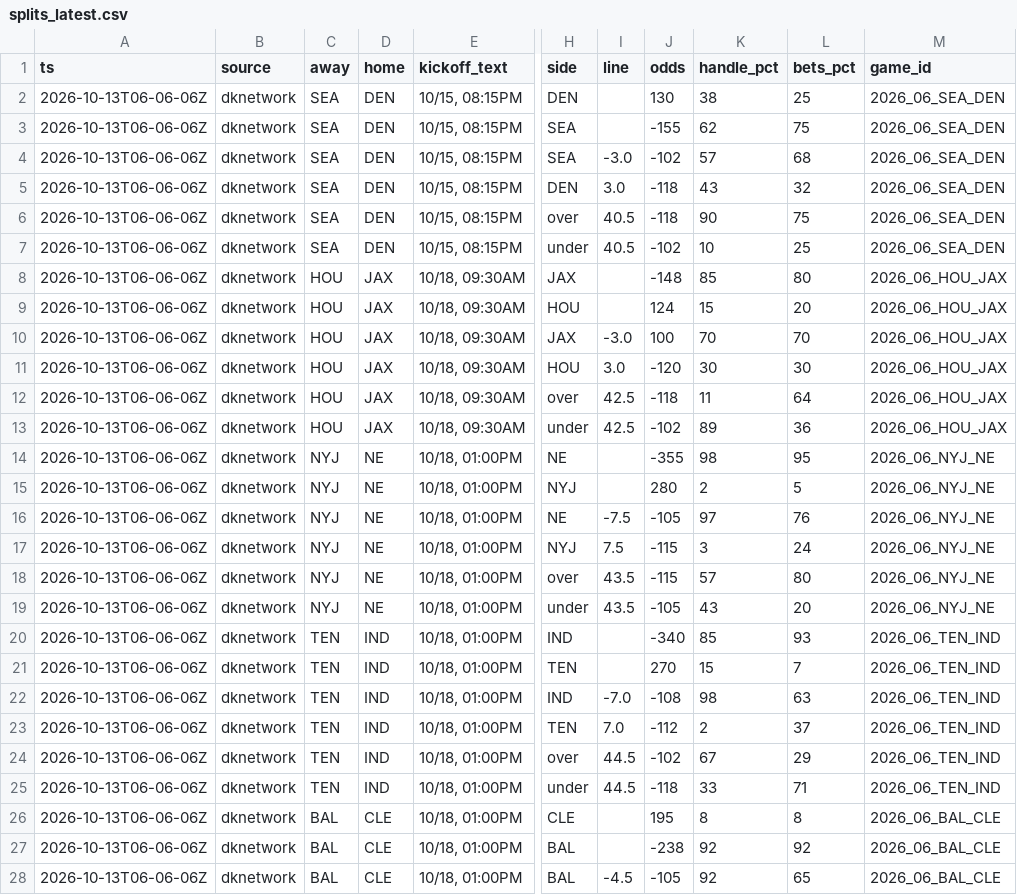
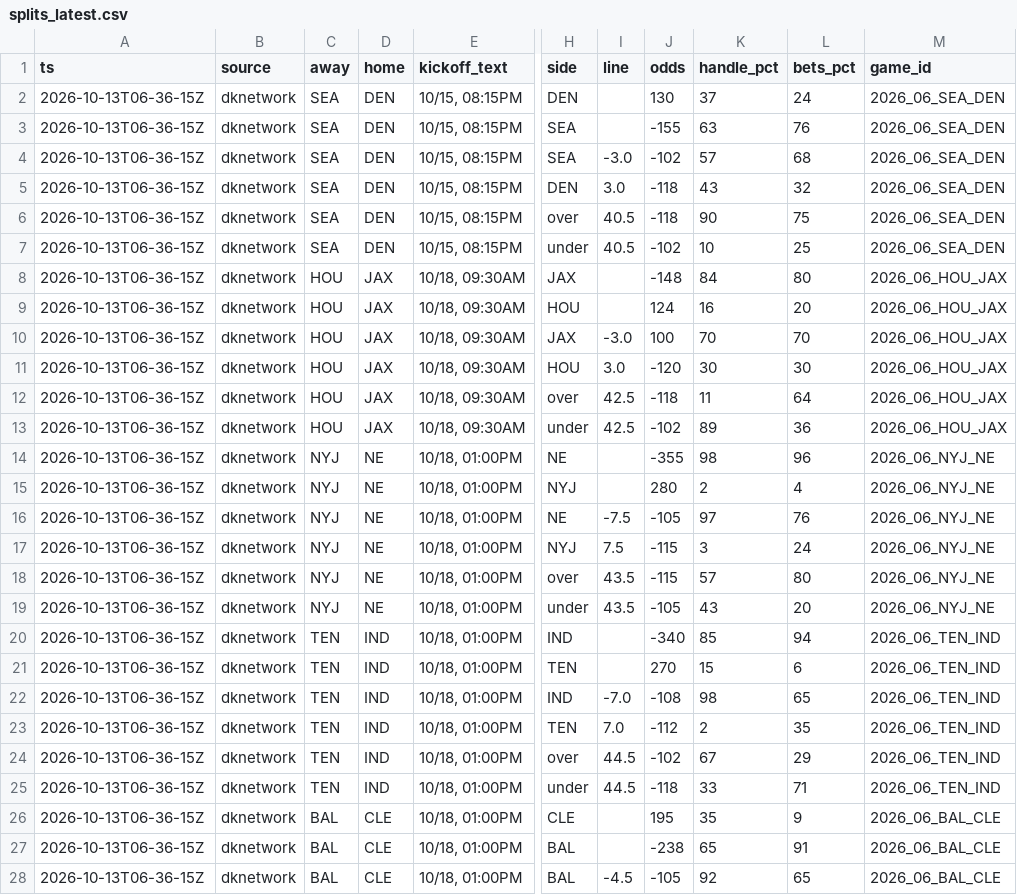
Before and after one commit to MattFos18/nfl-model, a CSV file: data/lines/splits_latest.csv, drawn as a sheet; only a part is shown, gaps mark what is left out; the diff covers the shown part only; the diff names each change by its address in the sheet, - before the commit and + after, or states it on an @@ line.

```diff
--- a/data/lines/splits_latest.csv
+++ b/data/lines/splits_latest.csv
-A2:A28 (ts): 2026-10-13T06-06-06Z
+A2:A28 (ts): 2026-10-13T06-36-15Z
-K2 (handle_pct): 38
+K2 (handle_pct): 37
-L2 (bets_pct): 25
+L2 (bets_pct): 24
-K3 (handle_pct): 62
+K3 (handle_pct): 63
-L3 (bets_pct): 75
+L3 (bets_pct): 76
-K8 (handle_pct): 85
+K8 (handle_pct): 84
-K9 (handle_pct): 15
+K9 (handle_pct): 16
-L14 (bets_pct): 95
+L14 (bets_pct): 96
-L15 (bets_pct): 5
+L15 (bets_pct): 4
-L20 (bets_pct): 93
+L20 (bets_pct): 94
-L21 (bets_pct): 7
+L21 (bets_pct): 6
-L22 (bets_pct): 63
+L22 (bets_pct): 65
-L23 (bets_pct): 37
+L23 (bets_pct): 35
-K26 (handle_pct): 8
+K26 (handle_pct): 35
-L26 (bets_pct): 8
+L26 (bets_pct): 9
-K27 (handle_pct): 92
+K27 (handle_pct): 65
-L27 (bets_pct): 92
+L27 (bets_pct): 91
```
Also changed, not shown: 83 edited cells elsewhere in this file, data/lines/watch_log.csv, data/raw/injuries/espn_injuries.csv, 20 other files.
